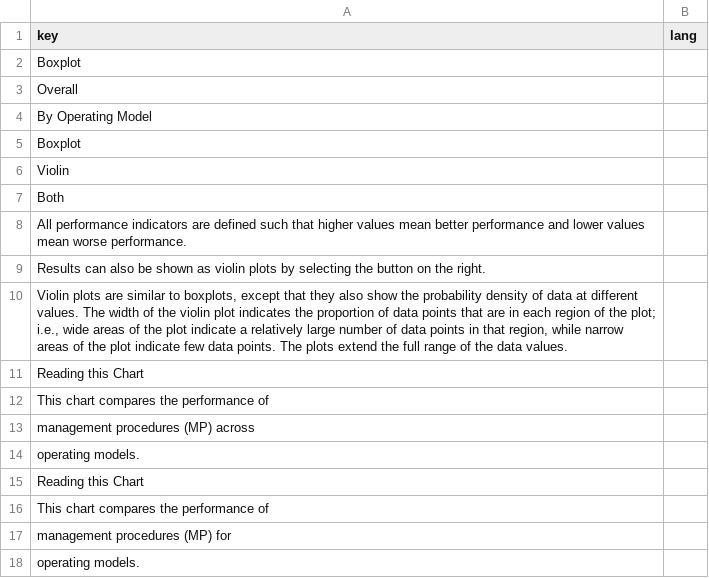
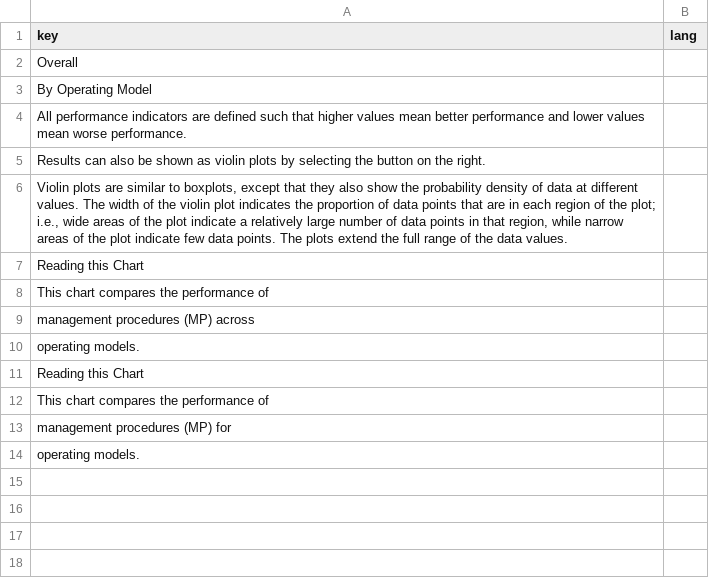
Before and after one commit to Blue-Matter/Slick, a CSV file: build/translation_temp/mod_Boxplot.csv, drawn as a sheet.

Commit message:
update translation [skip ci]

```diff
--- a/build/translation_temp/mod_Boxplot.csv
+++ b/build/translation_temp/mod_Boxplot.csv
@@ -1,8 +1,4 @@
 "key","lang"
-"Boxplot",""
 "Overall",""
 "By Operating Model",""
-"Boxplot",""
-"Violin",""
-"Both",""
 "All performance indicators are defined such that higher values mean better performance and lower values mean worse performance.",""
```
Also changed, not shown: build/translation_en_master.csv, build/translation_temp/mod_Kobe.csv, 10 other files.
